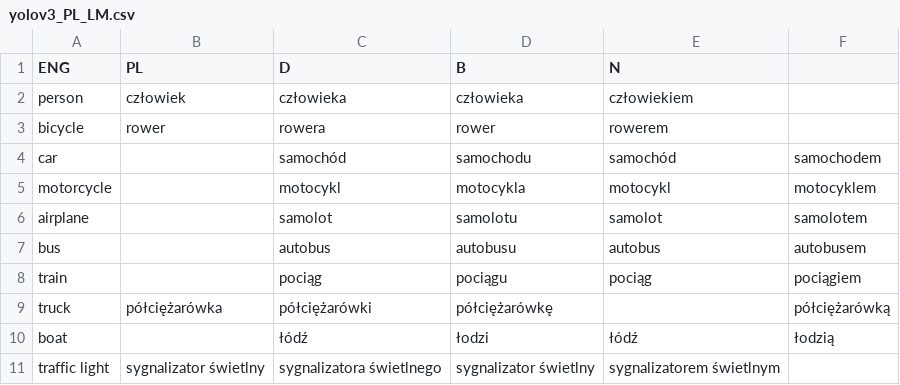
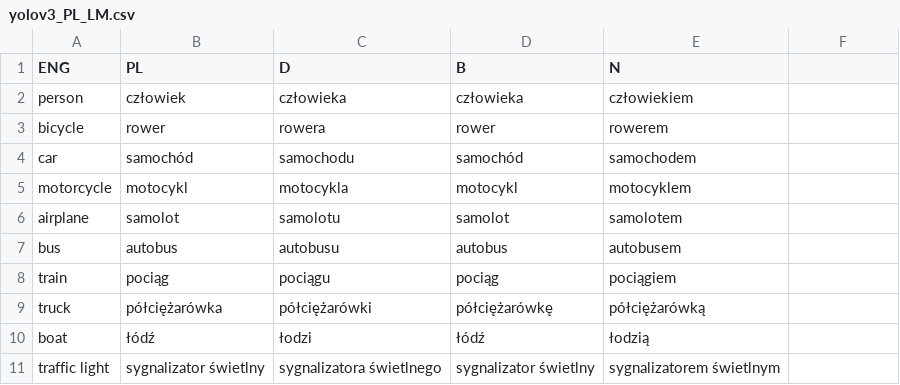
Before and after one commit to epsonik/FuzzyDescV2, a CSV file: pl/yolov3_PL_LM.csv (was yolov3_PL_LM.csv), drawn as a sheet; only a part is shown; the diff covers the shown part only.

```diff
--- a/yolov3_PL_LM.csv
+++ b/pl/yolov3_PL_LM.csv
@@ -3,9 +3,9 @@ person, człowiek, człowieka, człowieka, człowiekiem
 bicycle, rower, rowera, rower, rowerem
-car, ,samochód, samochodu, samochód, samochodem
-motorcycle, ,motocykl, motocykla, motocykl, motocyklem
-airplane, ,samolot, samolotu, samolot, samolotem
-bus, ,autobus, autobusu,autobus, autobusem
-train, ,pociąg, pociągu, pociąg, pociągiem
-truck, półciężarówka, półciężarówki, półciężarówkę, ,półciężarówką
-boat, ,łódź, łodzi, łódź, łodzią
+car, samochód, samochodu, samochód, samochodem
+motorcycle, motocykl, motocykla, motocykl, motocyklem
+airplane, samolot, samolotu, samolot, samolotem
+bus, autobus, autobusu,autobus, autobusem
+train, pociąg, pociągu, pociąg, pociągiem
+truck, półciężarówka, półciężarówki, półciężarówkę, półciężarówką
+boat, łódź, łodzi, łódź, łodzią
 traffic light, sygnalizator świetlny, sygnalizatora świetlnego, sygnalizator świetlny, sygnalizatorem świetlnym
```
Also changed, not shown: 23 edited cells elsewhere in this file, eng/orientation_eng.csv, 10 other files.
